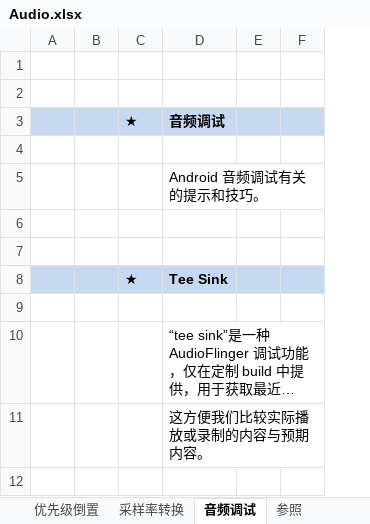
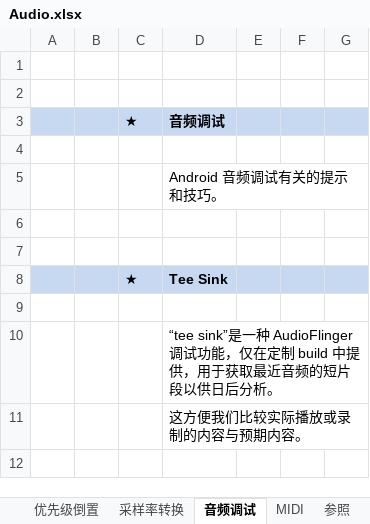
Before and after one commit to EricWHL/Study, an Excel workbook: Android/framework/Audio.xlsx, sheet 音频调试, drawn as a sheet; only a part is shown; long unchanged cells end in …; values as stored, in another font and other column widths than the file's, no borders; charts and pictures not drawn; removed rows and columns are numbered as before the commit, all else as after; the diff covers the shown part only; the diff names each change by its address in the sheet, - before the commit and + after, or states it on an @@ line.

```diff
--- a/Android/framework/Audio.xlsx (sheet 音频调试)
+++ b/Android/framework/Audio.xlsx (sheet 音频调试)
+sheet tab: MIDI
-column F, empty
+column F, empty
+column G, empty
```
Also changed, not shown: 180 added rows elsewhere in this sheet, charts or pictures, 2 other files.
